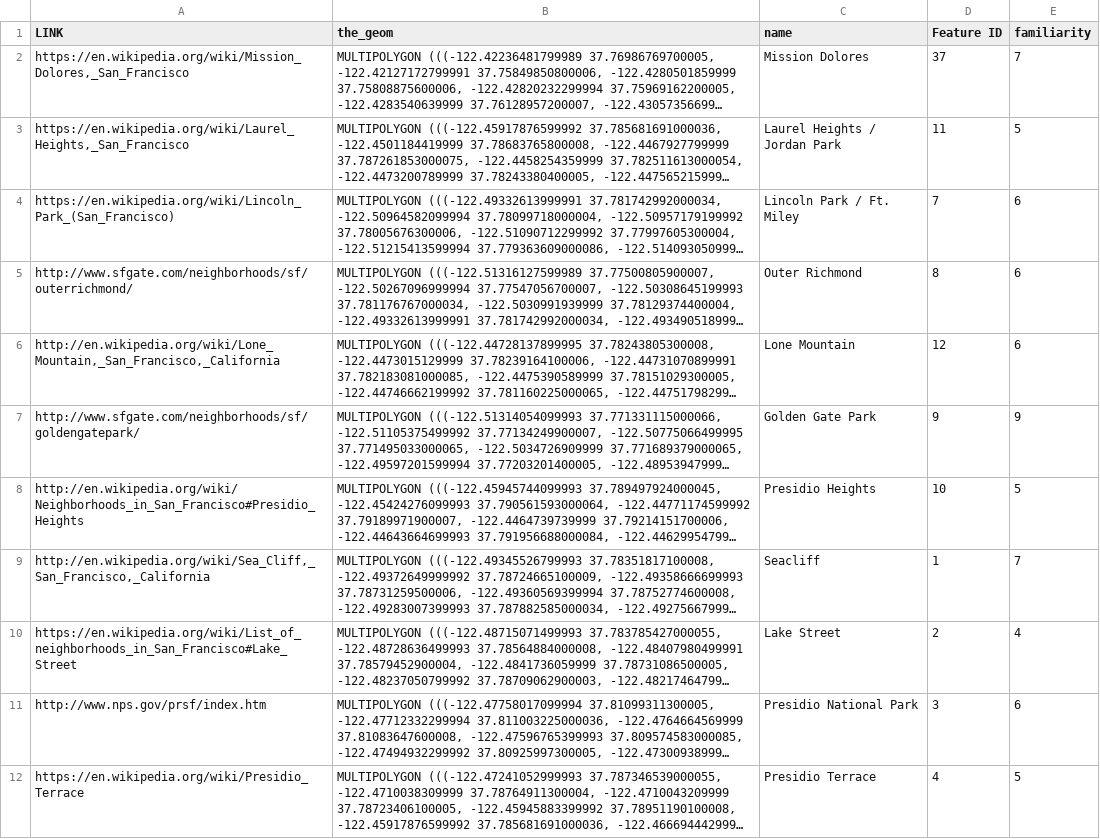
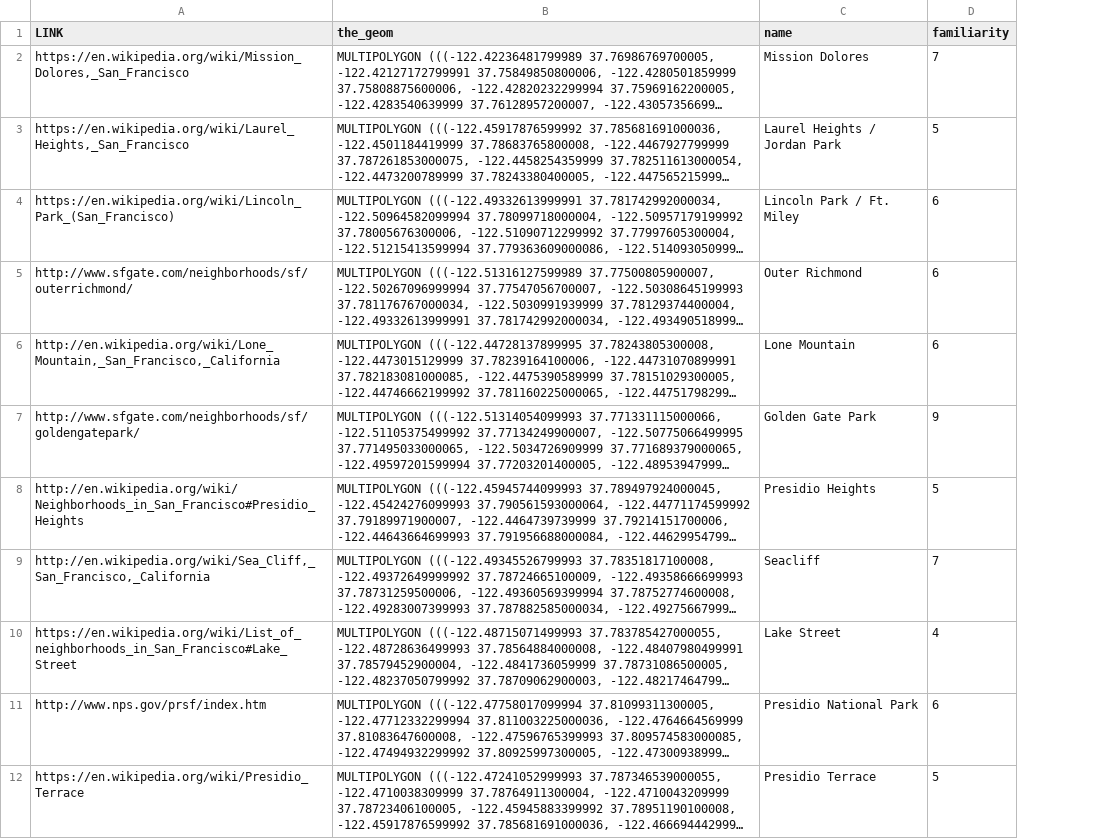
Before and after one commit to TyDunn/sfmap, a CSV file: public/Neighborhoods.csv, drawn as a sheet; only a part is shown; long unchanged cells end in …; the diff names each change by its address in the sheet, - before the commit and + after, or states it on an @@ line.

```diff
--- a/public/Neighborhoods.csv
+++ b/public/Neighborhoods.csv
-column D (Feature ID), rows 2-12: 37 | 11 | 7 | 8 | 12 | 9 | 10 | 1 | 2 | 3 | 4
```
Also changed, not shown: 2 other files.
